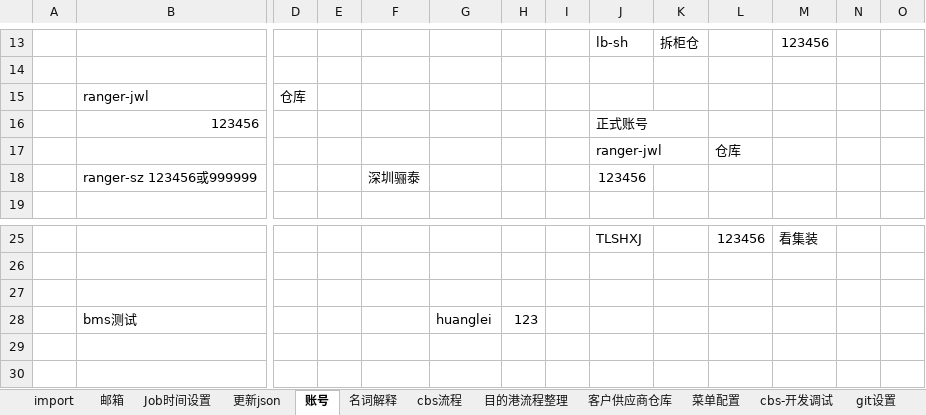
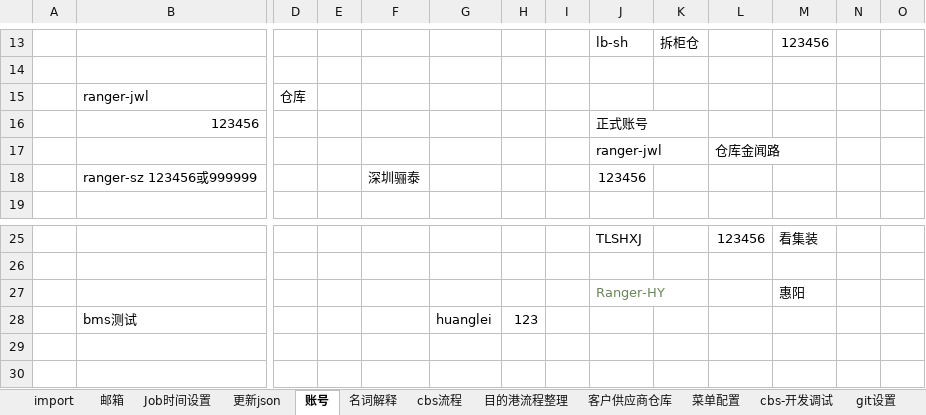
Before and after one commit to spiderwolf11001282/DocManager2, an Excel workbook: import.xlsx, sheet 账号, drawn as a sheet; only a part is shown, gaps mark what is left out; values as stored, in another font and other column widths than the file's, no borders; charts and pictures not drawn; rows hold the shown columns only; the diff names each change by its address in the sheet, - before the commit and + after, or states it on an @@ line.

```diff
--- a/import.xlsx (sheet 账号)
+++ b/import.xlsx (sheet 账号)
-L17: 仓库
+L17: 仓库金闻路
-row 27: (empty)
+row 27:  |  |  |  |  |  |  |  | Ranger-HY |  |  | 惠阳
```
Also changed, not shown: sheet git设置, sheet import, charts or pictures.
